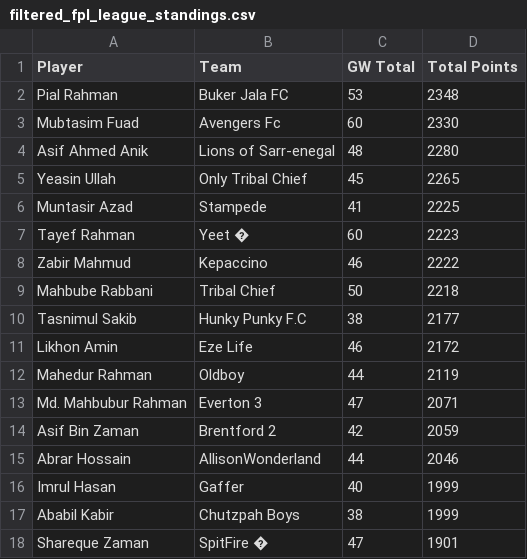
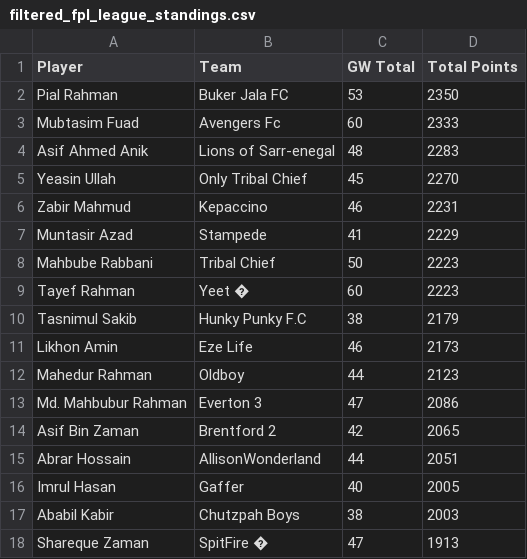
Before and after one commit to AbrarHossainHimself/flcb_fpl_mini_league, a CSV file: filtered_fpl_league_standings.csv, drawn as a sheet.

```diff
--- a/filtered_fpl_league_standings.csv
+++ b/filtered_fpl_league_standings.csv
@@ -1,18 +1,18 @@
 Player,Team,GW Total,Total Points
-Pial Rahman,Buker Jala FC,53,2348
-Mubtasim Fuad,Avengers Fc,60,2330
-Asif Ahmed Anik,Lions of Sarr-enegal,48,2280
-Yeasin Ullah,Only Tribal Chief,45,2265
-Muntasir Azad,Stampede,41,2225
+Pial Rahman,Buker Jala FC,53,2350
+Mubtasim Fuad,Avengers Fc,60,2333
+Asif Ahmed Anik,Lions of Sarr-enegal,48,2283
+Yeasin Ullah,Only Tribal Chief,45,2270
+Zabir Mahmud,Kepaccino,46,2231
+Muntasir Azad,Stampede,41,2229
+Mahbube Rabbani,Tribal Chief,50,2223
 Tayef Rahman,Yeet �,60,2223
-Zabir Mahmud,Kepaccino,46,2222
-Mahbube Rabbani,Tribal Chief,50,2218
-Tasnimul Sakib,Hunky Punky F.C,38,2177
-Likhon Amin,Eze Life,46,2172
-Mahedur Rahman,Oldboy,44,2119
-Md. Mahbubur Rahman,Everton 3,47,2071
-Asif Bin Zaman,Brentford 2,42,2059
-Abrar Hossain,AllisonWonderland,44,2046
-Imrul Hasan,Gaffer,40,1999
-Ababil Kabir,Chutzpah Boys,38,1999
-Shareque Zaman,SpitFire �,47,1901
+Tasnimul Sakib,Hunky Punky F.C,38,2179
+Likhon Amin,Eze Life,46,2173
+Mahedur Rahman,Oldboy,44,2123
+Md. Mahbubur Rahman,Everton 3,47,2086
+Asif Bin Zaman,Brentford 2,42,2065
+Abrar Hossain,AllisonWonderland,44,2051
+Imrul Hasan,Gaffer,40,2005
+Ababil Kabir,Chutzpah Boys,38,2003
+Shareque Zaman,SpitFire �,47,1913
```
Also changed, not shown: 1 other file.
